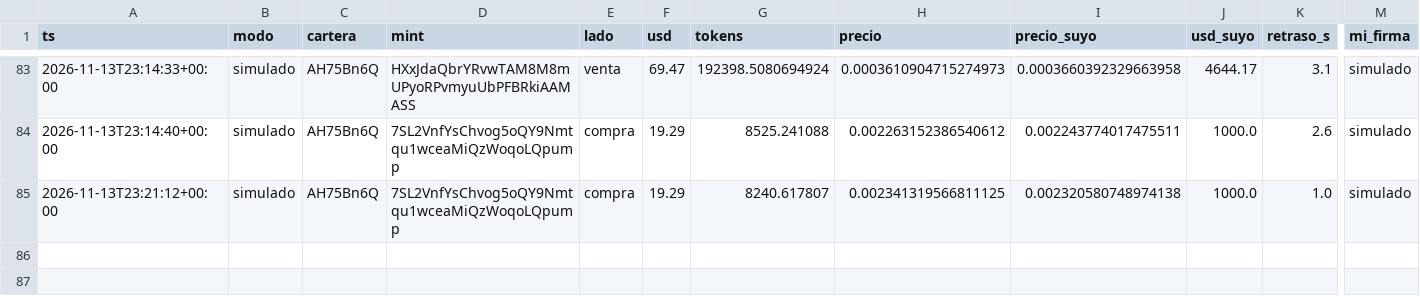
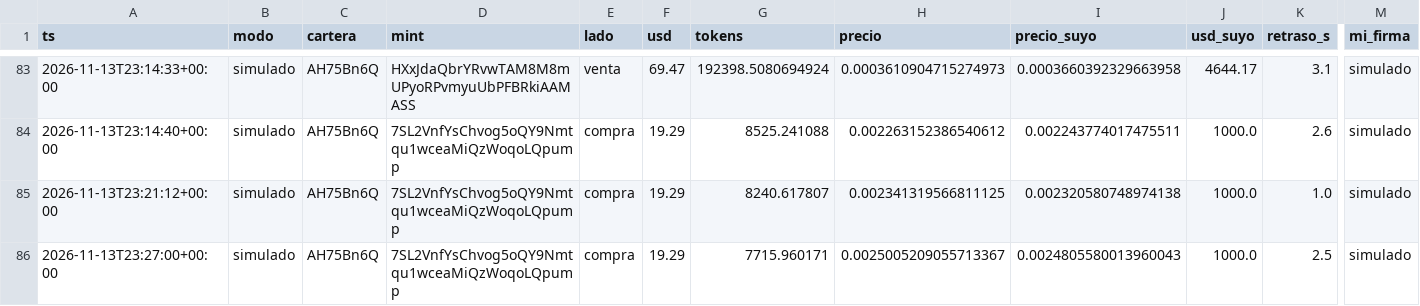
Before and after one commit to eriphelo15/nexus-replicator, a CSV file: v2/operaciones.csv, drawn as a sheet; only a part is shown, gaps mark what is left out; rows hold the shown columns only; the diff names each change by its address in the sheet, - before the commit and + after, or states it on an @@ line.

```diff
--- a/v2/operaciones.csv
+++ b/v2/operaciones.csv
+row 86: 2026-11-13T23:27:00+00:00 | simulado | AH75Bn6Q | 7SL2VnfYsChvog5oQY9Nmtqu1wceaMiQzWoqoLQpump | compra | 19.29 | 7715.960171 | 0.0025005209055713367 | 0.0024805580013960043 | 1000.0 | 2.5 | simulado
```
Also changed, not shown: 2 other files.
